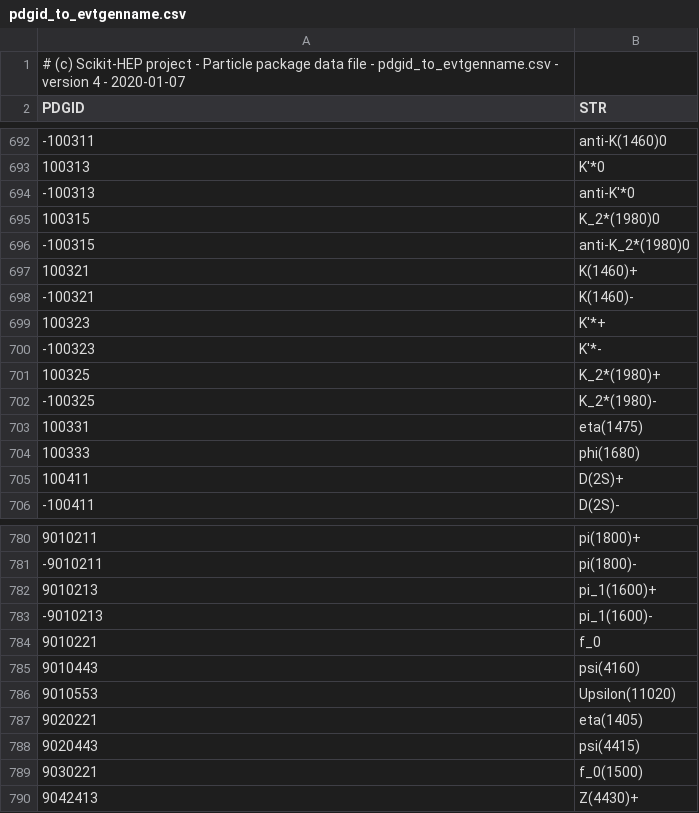
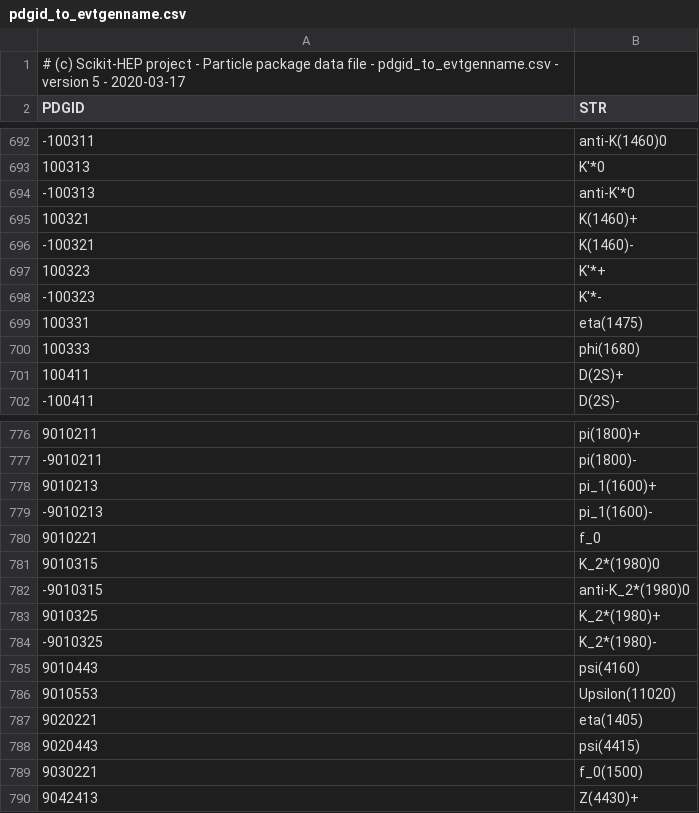
Before and after one commit to scikit-hep/particle, a CSV file: particle/data/pdgid_to_evtgenname.csv, drawn as a sheet; only a part is shown, gaps mark what is left out.

```diff
--- a/particle/data/pdgid_to_evtgenname.csv
+++ b/particle/data/pdgid_to_evtgenname.csv
@@ -1,2 +1,2 @@
-# (c) Scikit-HEP project - Particle package data file - pdgid_to_evtgenname.csv - version 4 - 2020-01-07
+# (c) Scikit-HEP project - Particle package data file - pdgid_to_evtgenname.csv - version 5 - 2020-03-17
 PDGID,STR
@@ -694,4 +694,2 @@ PDGID,STR
 -100313,anti-K'*0
-100315,K_2*(1980)0
--100315,anti-K_2*(1980)0
 100321,K(1460)+
@@ -700,4 +698,2 @@ PDGID,STR
 -100323,K'*-
-100325,K_2*(1980)+
--100325,K_2*(1980)-
 100331,eta(1475)
@@ -784,2 +780,6 @@ PDGID,STR
 9010221,f_0
+9010315,K_2*(1980)0
+-9010315,anti-K_2*(1980)0
+9010325,K_2*(1980)+
+-9010325,K_2*(1980)-
 9010443,psi(4160)
```
Also changed, not shown: particle/data/conversions.csv, particle/data/pdgid_to_geant3id.csv, 2 other files.
